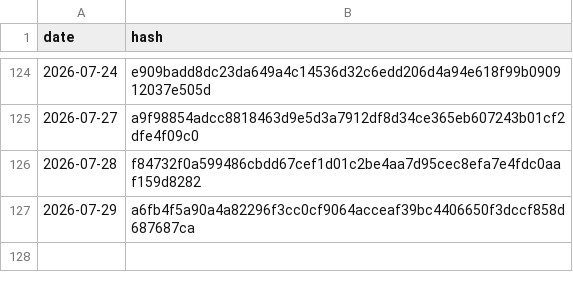
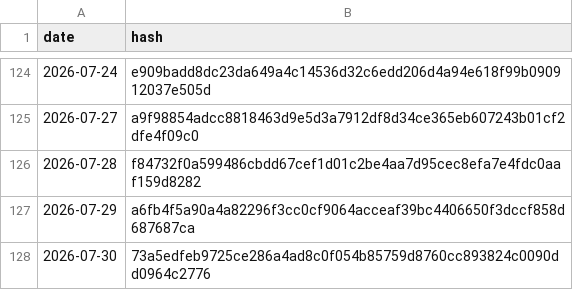
Before and after one commit to BibhaCoder/AAPIS-Audit-Log, a CSV file: audit_log.csv, drawn as a sheet; only a part is shown, gaps mark what is left out; the diff names each change by its address in the sheet, - before the commit and + after, or states it on an @@ line.

Commit message:
Public Audit Update 2026-07-30

```diff
--- a/audit_log.csv
+++ b/audit_log.csv
+row 128: 2026-07-30 | 73a5edfeb9725ce286a4ad8c0f054b85759d8760cc893824c0090dd0964c2776
```
